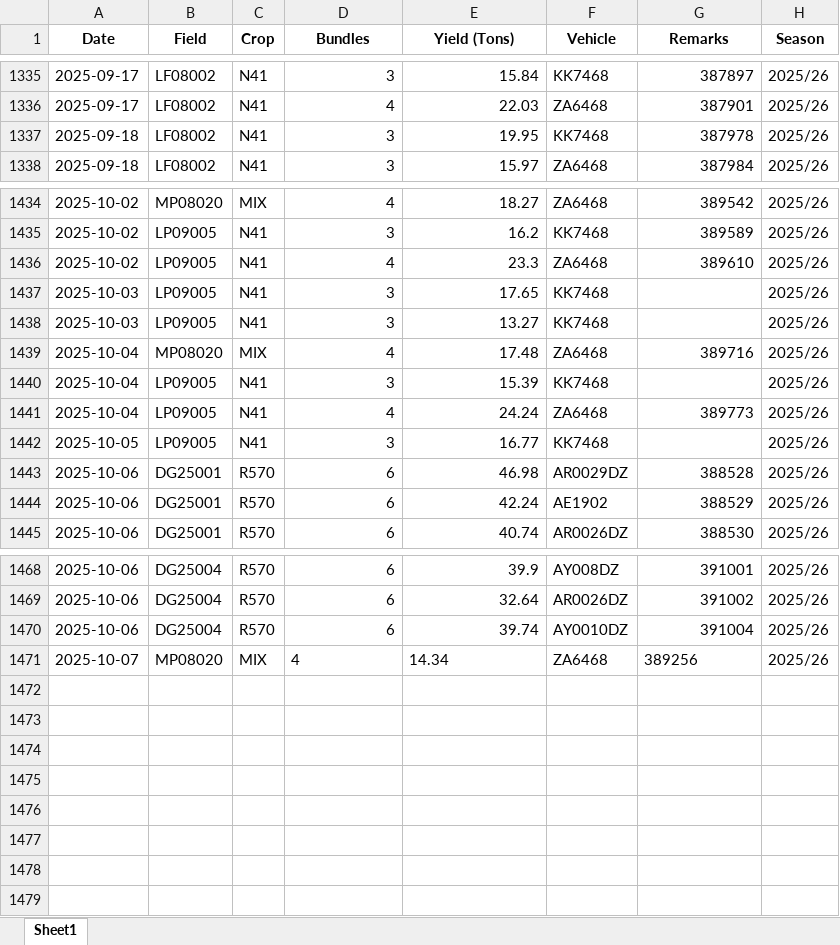
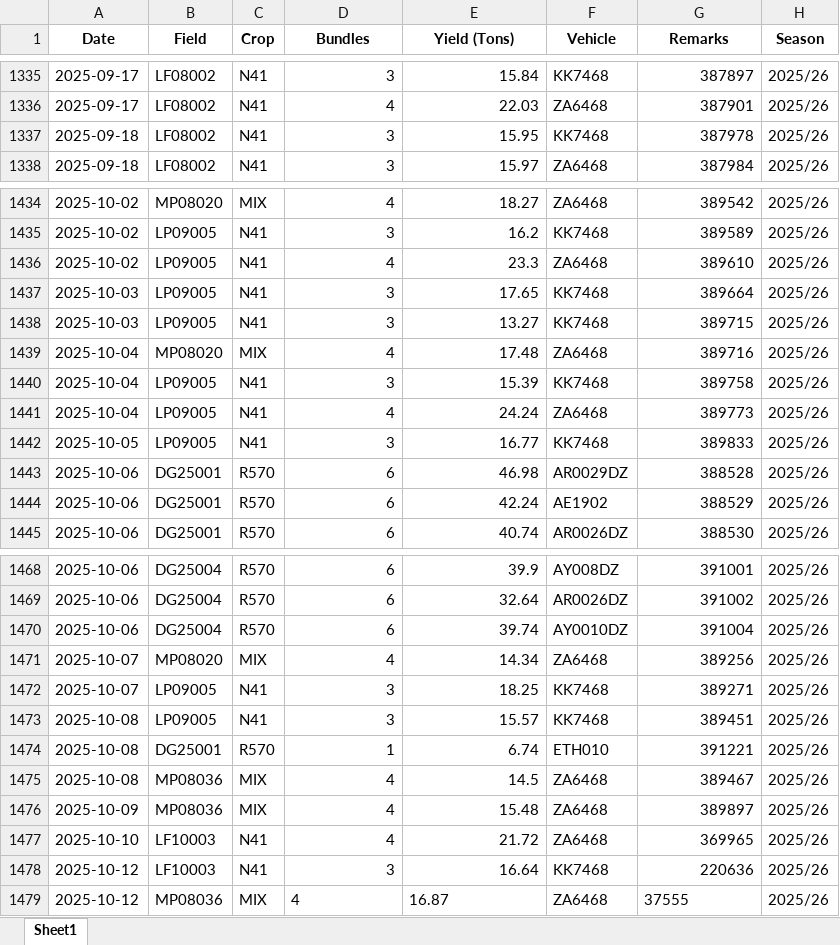
Before and after one commit to psibale/farm-management-system, an Excel workbook: data/yield_data.xlsx, sheet Sheet1, drawn as a sheet; only a part is shown, gaps mark what is left out; values as stored, in another font and other column widths than the file's, no borders; the diff names each change by its address in the sheet, - before the commit and + after, or states it on an @@ line.

```diff
--- a/data/yield_data.xlsx (sheet Sheet1)
+++ b/data/yield_data.xlsx (sheet Sheet1)
-E1337 (Yield (Tons)): 19.95
+E1337 (Yield (Tons)): 15.95
-G1437 (Remarks): (empty)
+G1437 (Remarks): 389664
-G1438 (Remarks): (empty)
+G1438 (Remarks): 389715
-G1440 (Remarks): (empty)
+G1440 (Remarks): 389758
-G1442 (Remarks): (empty)
+G1442 (Remarks): 389833
-D1471:E1471 alignment: left
+D1471:E1471 alignment: right
-G1471 alignment: left
+G1471 alignment: right
+row 1472: 2025-10-07 | LP09005 | N41 | 3 | 18.25 | KK7468 | 389271 | 2025/26
+row 1473: 2025-10-08 | LP09005 | N41 | 3 | 15.57 | KK7468 | 389451 | 2025/26
+row 1474: 2025-10-08 | DG25001 | R570 | 1 | 6.74 | ETH010 | 391221 | 2025/26
+row 1475: 2025-10-08 | MP08036 | MIX | 4 | 14.5 | ZA6468 | 389467 | 2025/26
+row 1476: 2025-10-09 | MP08036 | MIX | 4 | 15.48 | ZA6468 | 389897 | 2025/26
+row 1477: 2025-10-10 | LF10003 | N41 | 4 | 21.72 | ZA6468 | 369965 | 2025/26
+row 1478: 2025-10-12 | LF10003 | N41 | 3 | 16.64 | KK7468 | 220636 | 2025/26
+row 1479: 2025-10-12 | MP08036 | MIX | 4 | 16.87 | ZA6468 | 37555 | 2025/26
```
Also changed, not shown: data/mill_return.xlsx, data/pest_disease_control.xlsx, 3 other files.
